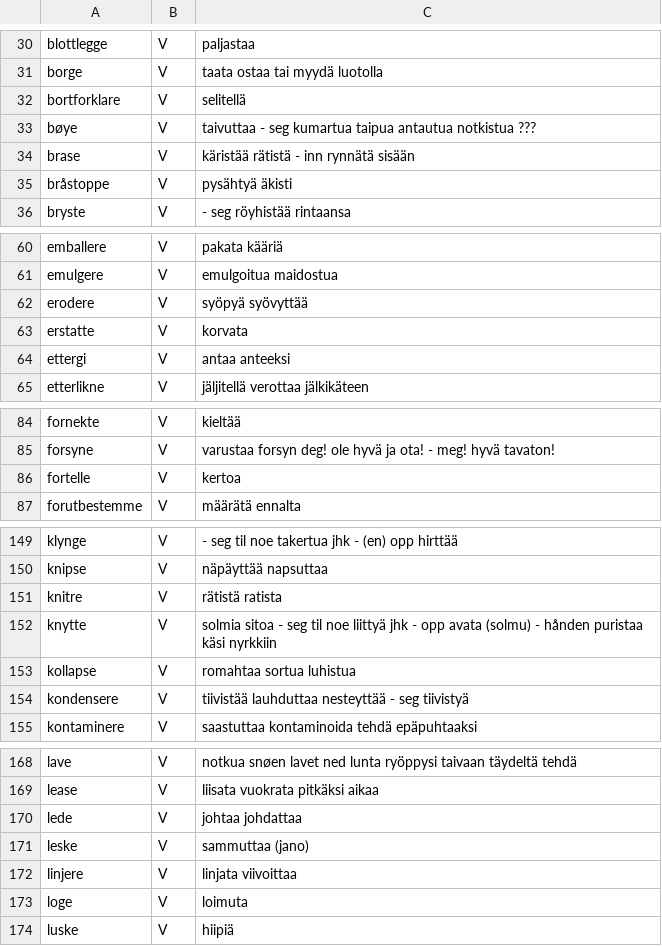
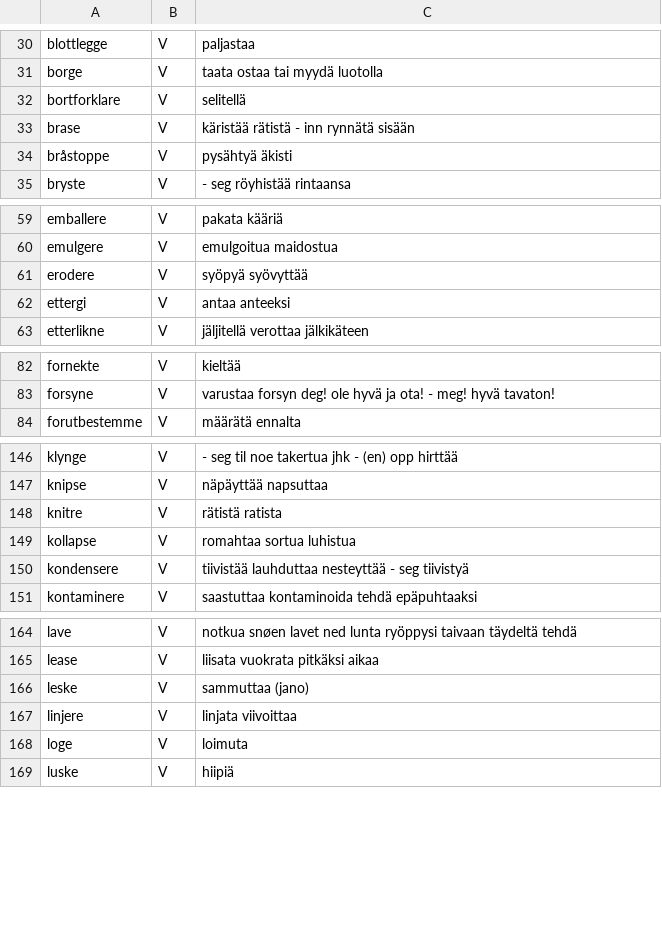
Before and after one commit to giellalt/term-sme-x-nursing, a CSV file: materiale/norsk/klinisk_sykepleie/klinisk_v_missing.csv, drawn as a sheet; only a part is shown, gaps mark what is left out; the diff covers the shown part only.

```diff
--- a/materiale/norsk/klinisk_sykepleie/klinisk_v_missing.csv
+++ b/materiale/norsk/klinisk_sykepleie/klinisk_v_missing.csv
@@ -32,3 +32,2 @@ borge	V	taata   ostaa tai myydä luotolla
 bortforklare	V	selitellä
-bøye	V	taivuttaa   - seg kumartua  taipua  antautua    notkistua   ???
 brase	V	käristää    rätistä - inn rynnätä sisään
@@ -62,3 +61,2 @@ emulgere	V	emulgoitua  maidostua
 erodere	V	syöpyä  syövyttää
-erstatte	V	korvata
 ettergi	V	antaa anteeksi
@@ -85,3 +83,2 @@ fornekte	V	kieltää
 forsyne	V	varustaa    forsyn deg! ole hyvä ja ota!  - meg! hyvä tavaton!
-fortelle	V	kertoa
 forutbestemme	V	määrätä ennalta
@@ -151,3 +148,2 @@ knipse	V	näpäyttää   napsuttaa
 knitre	V	rätistä ratista
-knytte	V	solmia  sitoa   - seg til noe liittyä jhk   - opp avata (solmu) - hånden puristaa käsi nyrkkiin
 kollapse	V	romahtaa    sortua  luhistua
@@ -169,3 +165,2 @@ lave	V	notkua  snøen lavet ned lunta ryöppysi taivaan täydeltä tehdä
 lease	V	liisata vuokrata pitkäksi aikaa
-lede	V	johtaa  johdattaa
 leske	V	sammuttaa (jano)
```
Also changed, not shown: 1 removed row elsewhere in this file, materiale/norsk/klinisk_sykepleie/klinisk_n_missing.csv, 7 other files.
